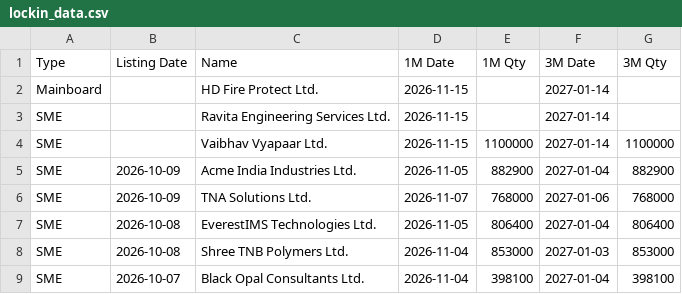
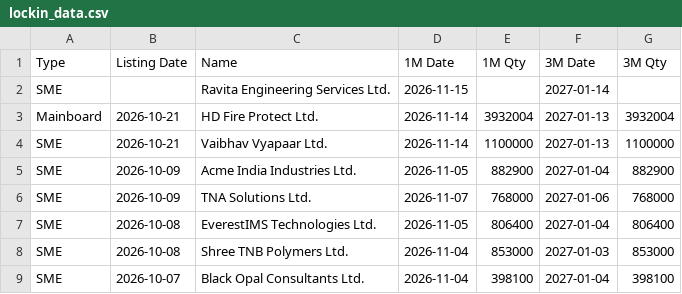
Before and after one commit to vineetsm999-byte/ipo---lockin, a CSV file: lockin_data.csv, drawn as a sheet; only a part is shown.

Commit message:
Update lock-in data 2026-10-21

```diff
--- a/lockin_data.csv
+++ b/lockin_data.csv
@@ -1,5 +1,5 @@
 Type,Listing Date,Name,1M Date,1M Qty,3M Date,3M Qty
-Mainboard,,HD Fire Protect Ltd.,2026-11-15,,2027-01-14,
 SME,,Ravita Engineering Services Ltd.,2026-11-15,,2027-01-14,
-SME,,Vaibhav Vyapaar Ltd.,2026-11-15,1100000,2027-01-14,1100000
+Mainboard,2026-10-21,HD Fire Protect Ltd.,2026-11-14,3932004,2027-01-13,3932004
+SME,2026-10-21,Vaibhav Vyapaar Ltd.,2026-11-14,1100000,2027-01-13,1100000
 SME,2026-10-09,Acme India Industries Ltd.,2026-11-05,882900,2027-01-04,882900
```
